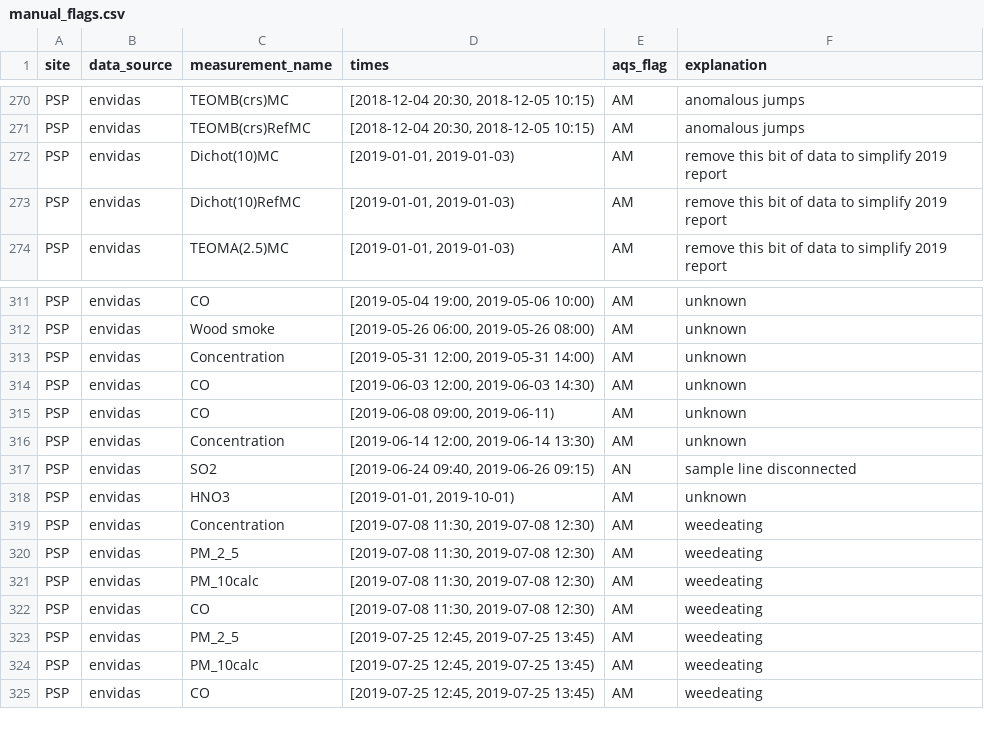
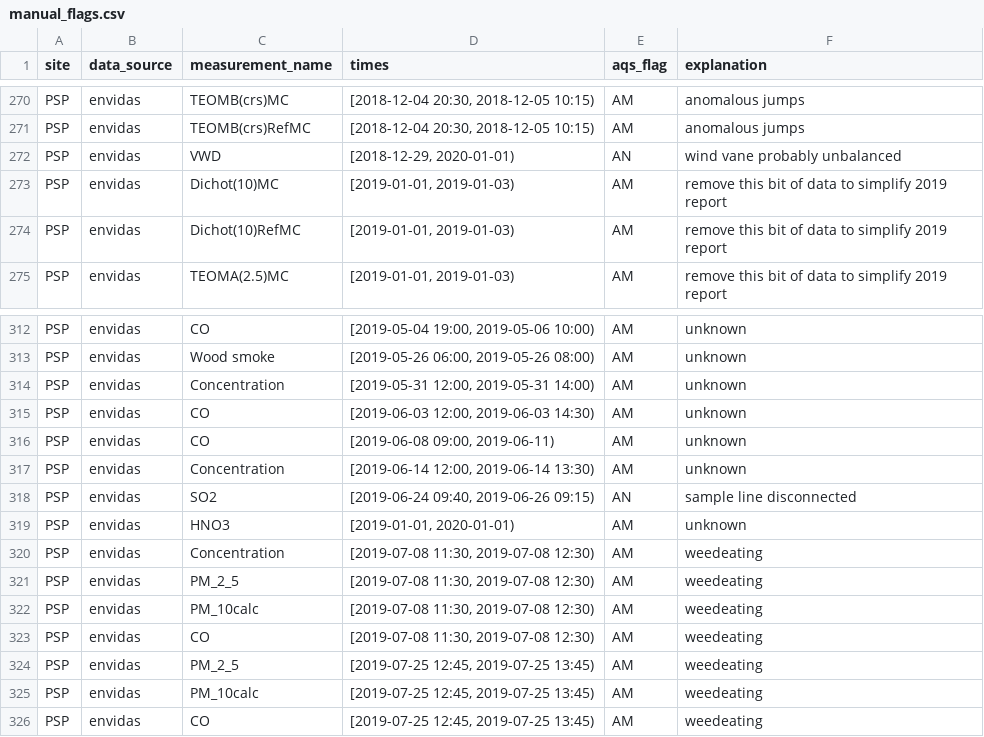
Before and after one commit to ASRCsoft/atmoschem.process, a CSV file: data-raw/package_data/manual_flags.csv, drawn as a sheet; only a part is shown, gaps mark what is left out.

Commit message:
Add a couple more flags

```diff
--- a/data-raw/package_data/manual_flags.csv
+++ b/data-raw/package_data/manual_flags.csv
@@ -271,2 +271,3 @@ PSP,envidas,TEOMB(crs)MC,"[2018-12-04 20:30, 2018-12-05 10:15)",AM,anomalous jum
 PSP,envidas,TEOMB(crs)RefMC,"[2018-12-04 20:30, 2018-12-05 10:15)",AM,anomalous jumps
+PSP,envidas,VWD,"[2018-12-29, 2020-01-01)",AN,wind vane probably unbalanced
 PSP,envidas,Dichot(10)MC,"[2019-01-01, 2019-01-03)",AM,remove this bit of data to simplify 2019 report
@@ -317,3 +318,3 @@ PSP,envidas,Concentration,"[2019-06-14 12:00, 2019-06-14 13:30)",AM,unknown
 PSP,envidas,SO2,"[2019-06-24 09:40, 2019-06-26 09:15)",AN,sample line disconnected
-PSP,envidas,HNO3,"[2019-01-01, 2019-10-01)",AM,unknown
+PSP,envidas,HNO3,"[2019-01-01, 2020-01-01)",AM,unknown
 PSP,envidas,Concentration,"[2019-07-08 11:30, 2019-07-08 12:30)",AM,weedeating
```
Also changed, not shown: 2 other files.
